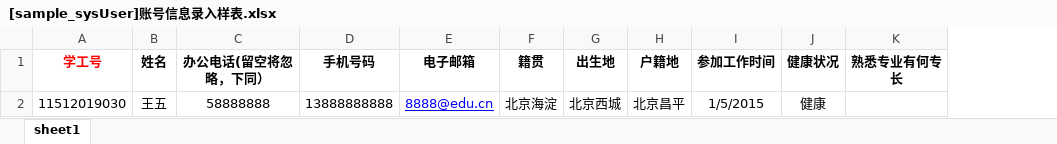
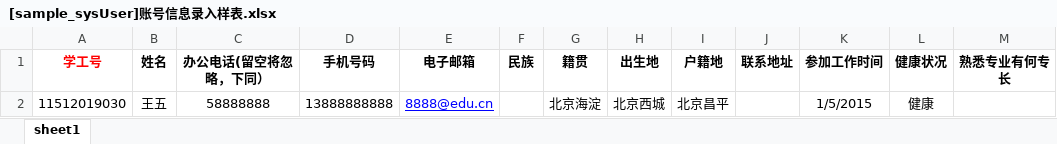
Before and after one commit to xvchaoqun/owip, an Excel workbook: doc/excel/[sample_sysUser]账号信息录入样表.xlsx, sheet sheet1, drawn as a sheet; values as stored, in another font and other column widths than the file's, no borders; the diff names each change by its address in the sheet, - before the commit and + after, or states it on an @@ line.

```diff
--- a/doc/excel/[sample_sysUser]账号信息录入样表.xlsx (sheet sheet1)
+++ b/doc/excel/[sample_sysUser]账号信息录入样表.xlsx (sheet sheet1)
+column F (民族), empty
+column J (联系地址), empty
```
Also changed, not shown: 2 other files.
